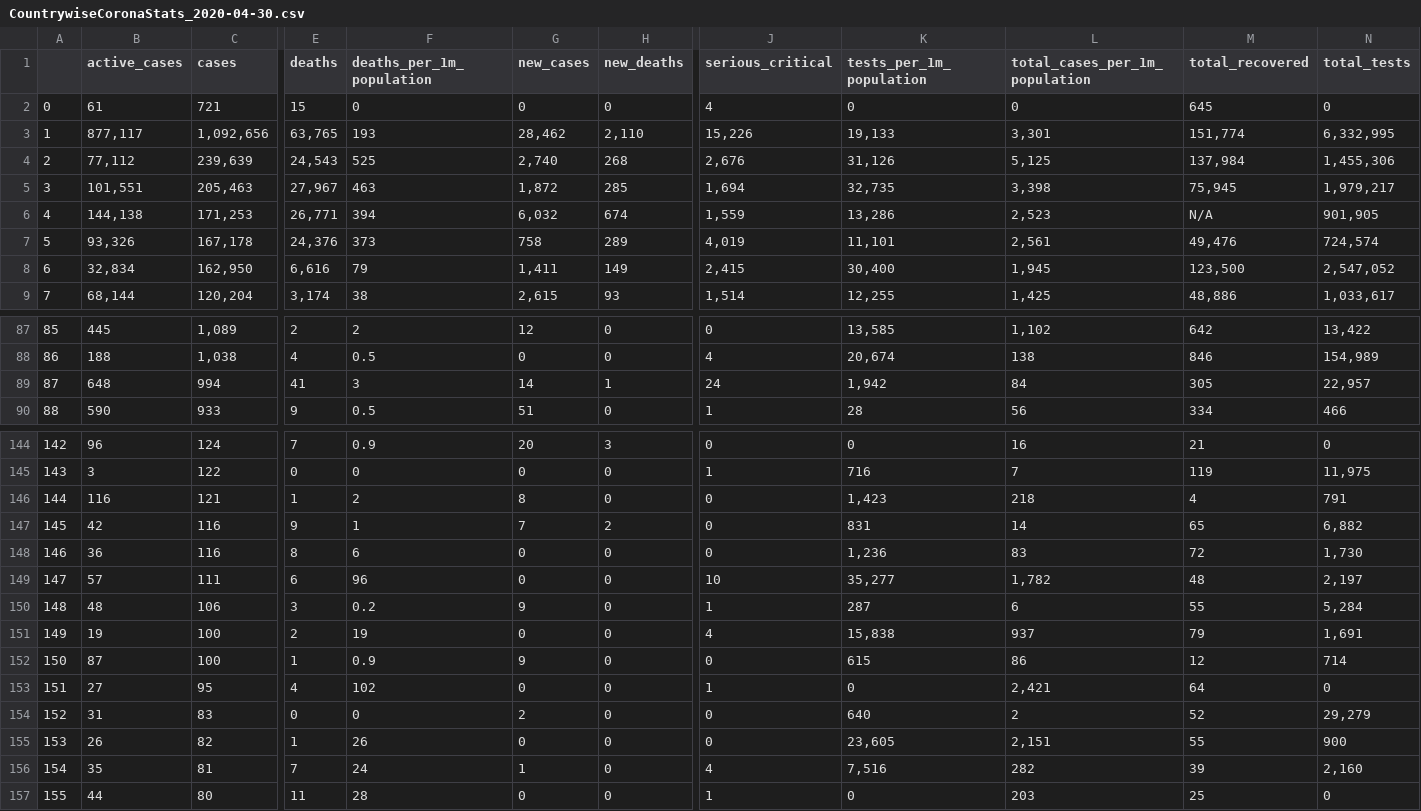
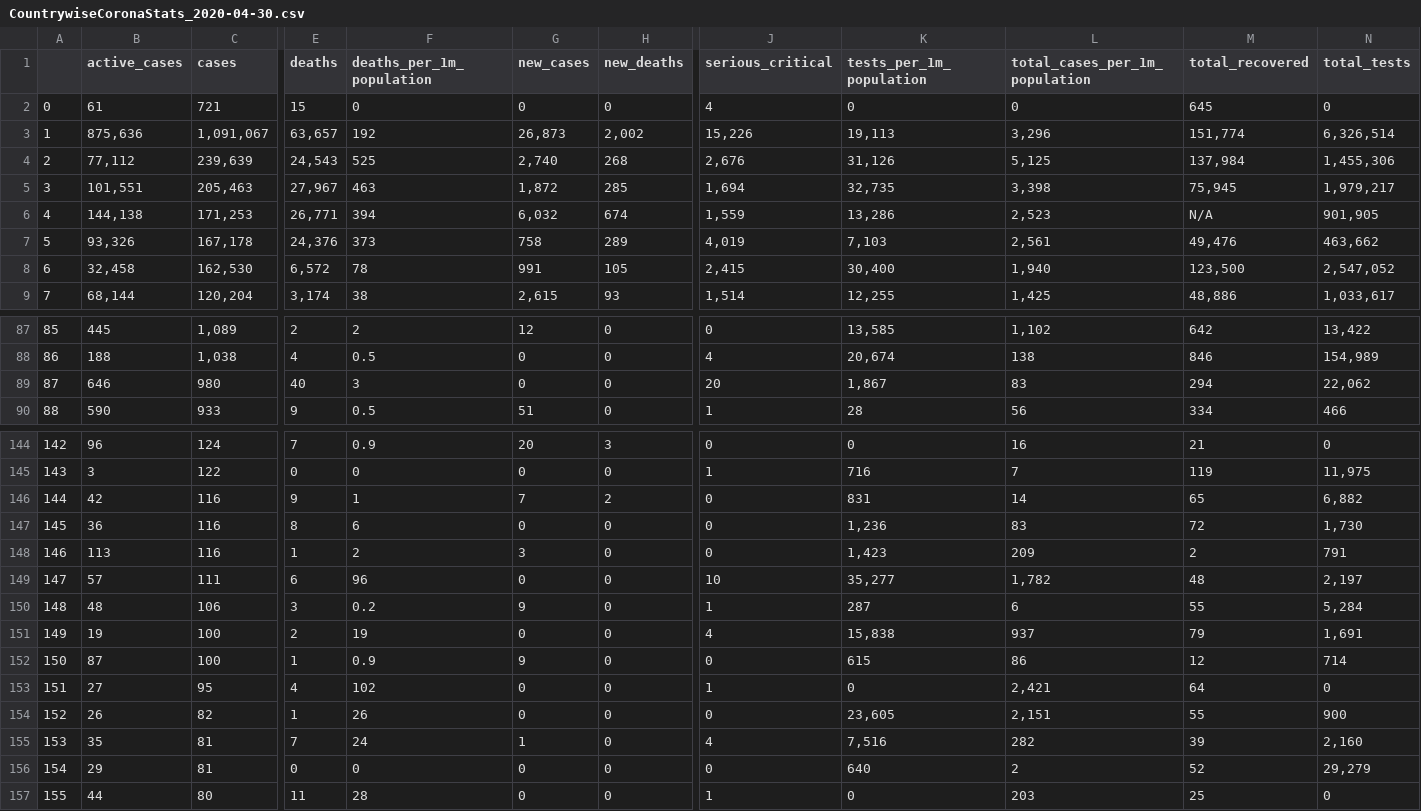
Before and after one commit to thakareakshay1709/my-data-science-projects, a CSV file: WebApi_DataCollectionPreperation/GenerateFiles/CountrywiseCoronaStats_2020-04-30.csv, drawn as a sheet; only a part is shown, gaps mark what is left out; removed rows and columns are numbered as before the commit, all else as after; rows hold the shown columns only; the diff covers the shown part only; the diff names each change by its address in the sheet, - before the commit and + after, or states it on an @@ line.

```diff
--- a/WebApi_DataCollectionPreperation/GenerateFiles/CountrywiseCoronaStats_2020-04-30.csv
+++ b/WebApi_DataCollectionPreperation/GenerateFiles/CountrywiseCoronaStats_2020-04-30.csv
-B3 (active_cases): 877,117
+B3 (active_cases): 875,636
-C3 (cases): 1,092,656
+C3 (cases): 1,091,067
-E3 (deaths): 63,765
+E3 (deaths): 63,657
-F3 (deaths_per_1m_population): 193
+F3 (deaths_per_1m_population): 192
-G3 (new_cases): 28,462
+G3 (new_cases): 26,873
-H3 (new_deaths): 2,110
+H3 (new_deaths): 2,002
-K3 (tests_per_1m_population): 19,133
+K3 (tests_per_1m_population): 19,113
-L3 (total_cases_per_1m_population): 3,301
+L3 (total_cases_per_1m_population): 3,296
-N3 (total_tests): 6,332,995
+N3 (total_tests): 6,326,514
-K7 (tests_per_1m_population): 11,101
+K7 (tests_per_1m_population): 7,103
-N7 (total_tests): 724,574
+N7 (total_tests): 463,662
-B8 (active_cases): 32,834
+B8 (active_cases): 32,458
-C8 (cases): 162,950
+C8 (cases): 162,530
-E8 (deaths): 6,616
+E8 (deaths): 6,572
-F8 (deaths_per_1m_population): 79
+F8 (deaths_per_1m_population): 78
-G8 (new_cases): 1,411
+G8 (new_cases): 991
-H8 (new_deaths): 149
+H8 (new_deaths): 105
-L8 (total_cases_per_1m_population): 1,945
+L8 (total_cases_per_1m_population): 1,940
-B89 (active_cases): 648
+B89 (active_cases): 646
-C89 (cases): 994
+C89 (cases): 980
-E89 (deaths): 41
+E89 (deaths): 40
-G89 (new_cases): 14
+G89 (new_cases): 0
-H89 (new_deaths): 1
+H89 (new_deaths): 0
-J89 (serious_critical): 24
+J89 (serious_critical): 20
-K89 (tests_per_1m_population): 1,942
+K89 (tests_per_1m_population): 1,867
-L89 (total_cases_per_1m_population): 84
+L89 (total_cases_per_1m_population): 83
-M89 (total_recovered): 305
+M89 (total_recovered): 294
-N89 (total_tests): 22,957
+N89 (total_tests): 22,062
-row 146: 144 | 116 | 121 | 1 | 2 | 8 | 0 | 0 | 1,423 | 218 | 4 | 791
-A146: 145
+A146: 144
-A147: 146
+A147: 145
+row 148: 146 | 113 | 116 | 1 | 2 | 3 | 0 | 0 | 1,423 | 209 | 2 | 791
-row 154: 152 | 31 | 83 | 0 | 0 | 2 | 0 | 0 | 640 | 2 | 52 | 29,279
-A154: 153
+A154: 152
-A155: 154
+A155: 153
+row 156: 154 | 29 | 81 | 0 | 0 | 0 | 0 | 0 | 640 | 2 | 52 | 29,279
```
Also changed, not shown: 4 edited cells elsewhere in this file, 5 other files.
